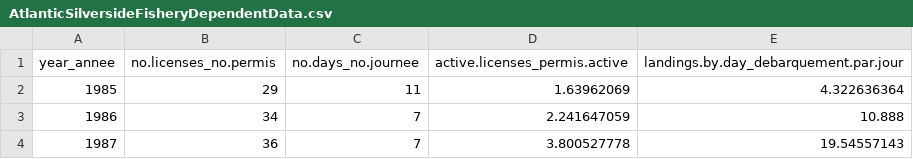
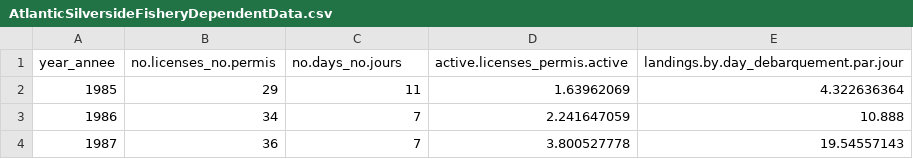
Before and after one commit to dfo-gulf-science/fgp-datasets, a CSV file: c9b59930 (silverside)/AtlanticSilversideFisheryDependentData.csv, drawn as a sheet; only a part is shown.

Commit message:
silverside

```diff
--- a/c9b59930 (silverside)/AtlanticSilversideFisheryDependentData.csv
+++ b/c9b59930 (silverside)/AtlanticSilversideFisheryDependentData.csv
@@ -1,2 +1,2 @@
-year_annee,no.licenses_no.permis,no.days_no.journee,active.licenses_permis.active,landings.by.day_debarquement.par.jour
+year_annee,no.licenses_no.permis,no.days_no.jours,active.licenses_permis.active,landings.by.day_debarquement.par.jour
 1985,29,11,1.63962069,4.322636364
```
